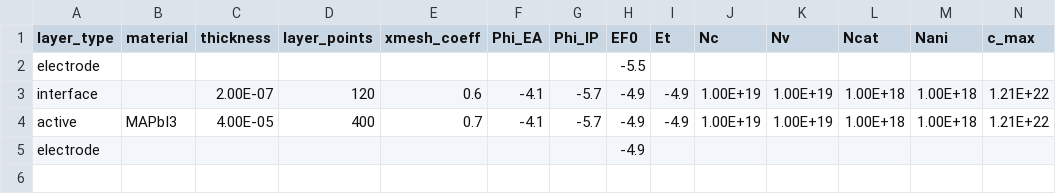
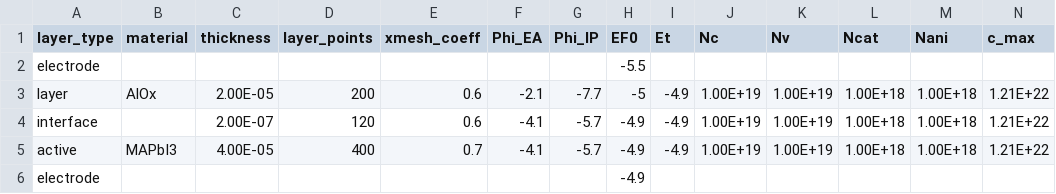
Before and after one commit to mananmehta30/Driftfusion, a CSV file: Input_files/alox.csv, drawn as a sheet; only a part is shown; rows hold the shown columns only; the diff names each change by its address in the sheet, - before the commit and + after, or states it on an @@ line.

Commit message:
updated alox back

```diff
--- a/Input_files/alox.csv
+++ b/Input_files/alox.csv
+row 3: layer | AlOx | 2.00E-05 | 200 | 0.6 | -2.1 | -7.7 | -5 | -4.9 | 1.00E+19 | 1.00E+19 | 1.00E+18 | 1.00E+18 | 1.21E+22
```
